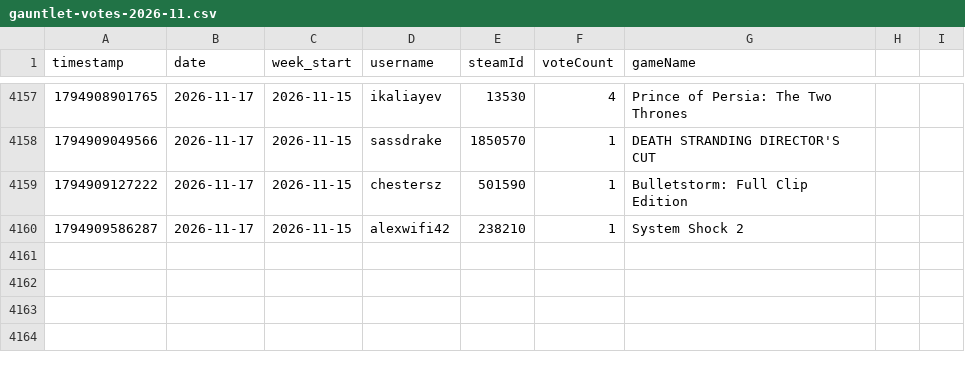
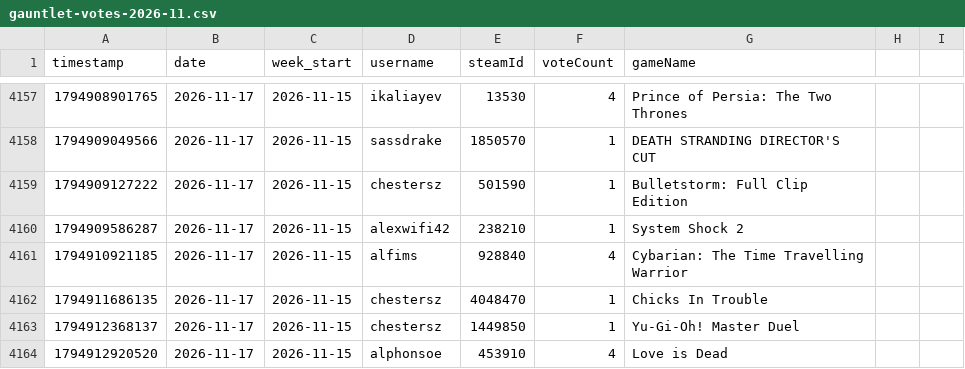
Before and after one commit to zosky/zoskyCube-archive, a CSV file: data/gauntlet-votes-2026-11.csv, drawn as a sheet; only a part is shown, gaps mark what is left out.

```diff
--- a/data/gauntlet-votes-2026-11.csv
+++ b/data/gauntlet-votes-2026-11.csv
@@ -4160 +4160,5 @@ timestamp,date,week_start,username,steamId,voteCount,gameName
 1794909586287,2026-11-17,2026-11-15,alexwifi42,238210,1,System Shock 2
+1794910921185,2026-11-17,2026-11-15,alfims,928840,4,Cybarian: The Time Travelling Warrior
+1794911686135,2026-11-17,2026-11-15,chestersz,4048470,1,Chicks In Trouble
+1794912368137,2026-11-17,2026-11-15,chestersz,1449850,1,Yu-Gi-Oh!  Master Duel
+1794912920520,2026-11-17,2026-11-15,alphonsoe,453910,4,Love is Dead
```
Also changed, not shown: data/bootloop-handouts-2026-11.csv, data/bootloop-sessions-2026-11.csv, 2 other files.
